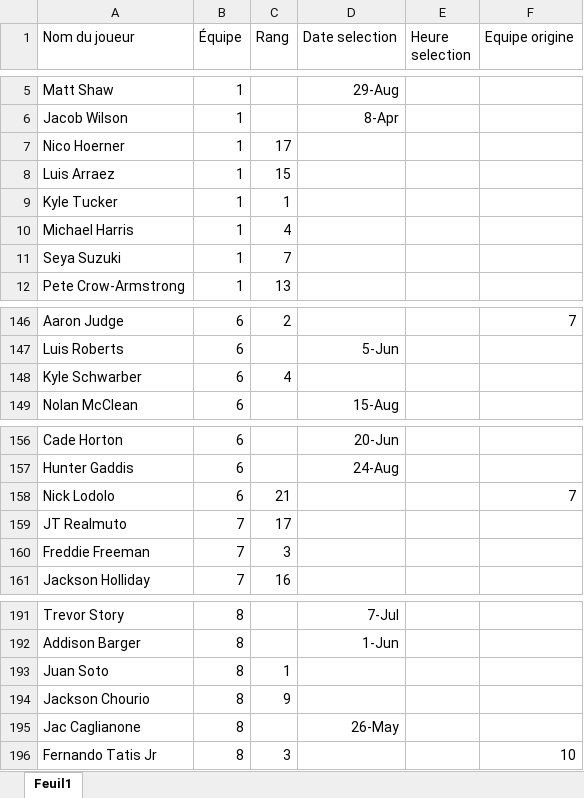
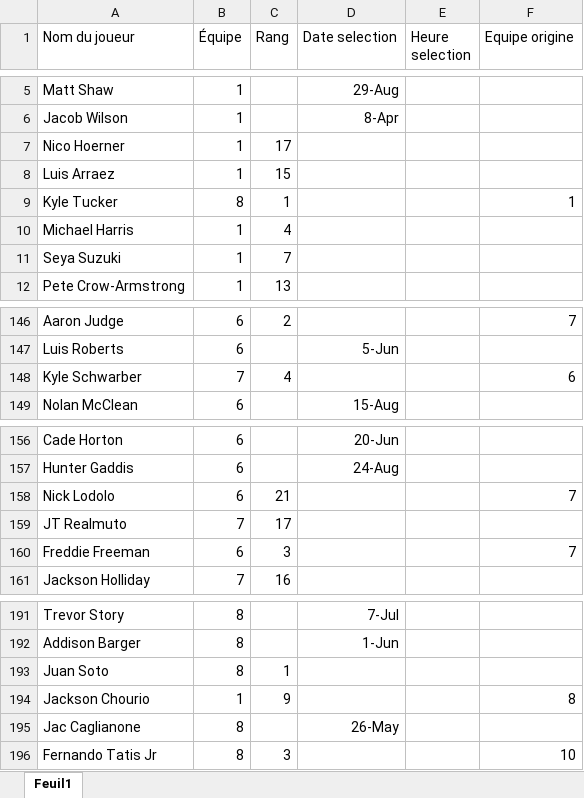
Before and after one commit to peate1515/Keeper, an Excel workbook: valeur joueur.xlsx, sheet Feuil1, drawn as a sheet; only a part is shown, gaps mark what is left out; values as stored, in another font and other column widths than the file's, no borders; the diff names each change by its address in the sheet, - before the commit and + after, or states it on an @@ line.

Commit message:
Add files via upload

```diff
--- a/valeur joueur.xlsx (sheet Feuil1)
+++ b/valeur joueur.xlsx (sheet Feuil1)
-B9 (Équipe): 1
+B9 (Équipe): 8
-F9 (Equipe origine): (empty)
+F9 (Equipe origine): 1
-B148 (Équipe): 6
+B148 (Équipe): 7
-F148 (Equipe origine): (empty)
+F148 (Equipe origine): 6
-B160 (Équipe): 7
+B160 (Équipe): 6
-F160 (Equipe origine): (empty)
+F160 (Equipe origine): 7
-B194 (Équipe): 8
+B194 (Équipe): 1
-F194 (Equipe origine): (empty)
+F194 (Equipe origine): 8
```
